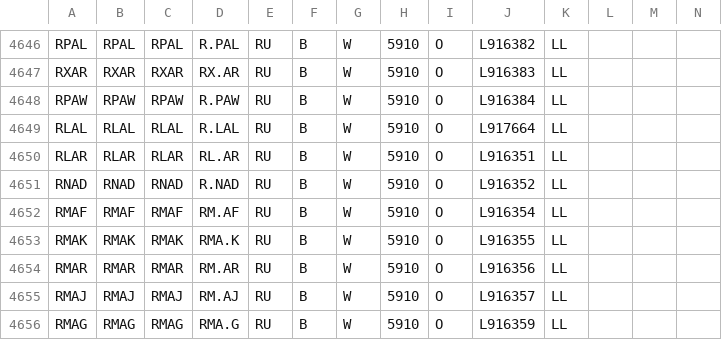
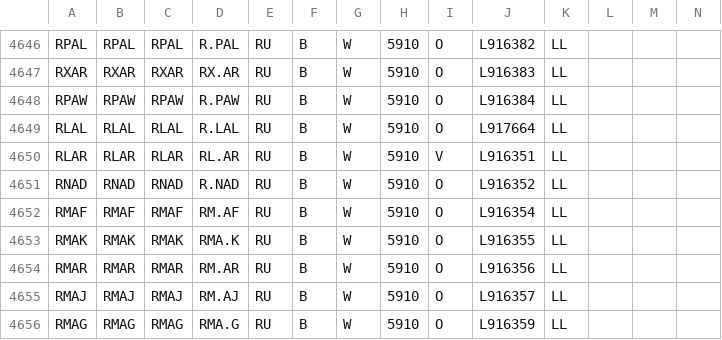
Before and after one commit to damianooldoni/sovon, a TSV file: data/interim/birds.tsv, drawn as a sheet; only a part is shown, gaps mark what is left out.

Commit message:
Update MRI, condition, is_capture, bird_sex_obs and compile

```diff
--- a/data/interim/birds.tsv
+++ b/data/interim/birds.tsv
@@ -4649,3 +4649,3 @@ RPAW	RPAW	RPAW	R.PAW	RU	B	W	5910	O	L916384	LL
 RLAL	RLAL	RLAL	R.LAL	RU	B	W	5910	O	L917664	LL			
-RLAR	RLAR	RLAR	RL.AR	RU	B	W	5910	O	L916351	LL			
+RLAR	RLAR	RLAR	RL.AR	RU	B	W	5910	V	L916351	LL			
 RNAD	RNAD	RNAD	R.NAD	RU	B	W	5910	O	L916352	LL			
```
Also changed, not shown: data/interim/mapping_acts_to_MRI.tsv, data/processed/crbirding_birds.tsv, 7 other files.
